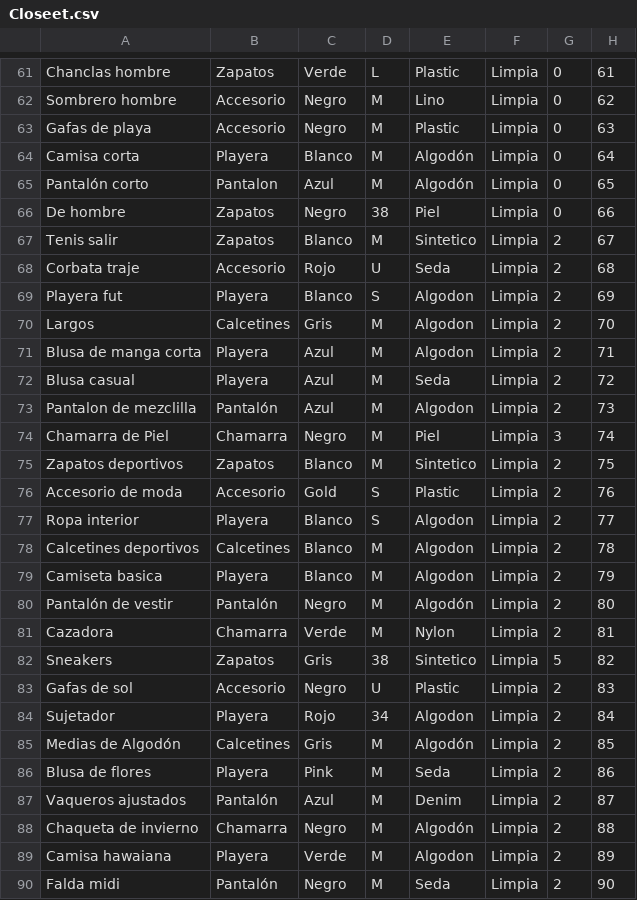
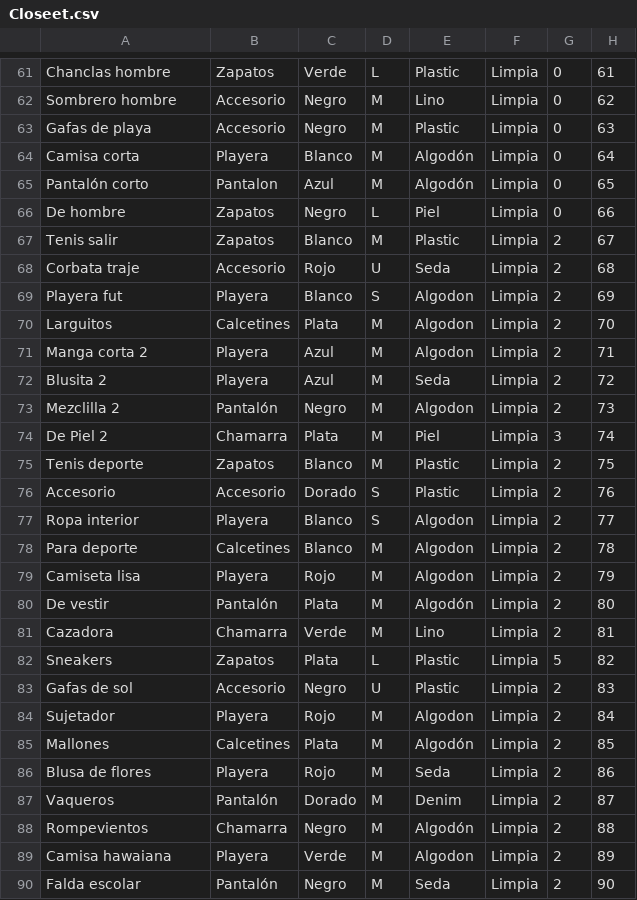
Before and after one commit to diegoquezadaco/Diego-Quezada-Colorado-TC1031, a CSV file: Closeet.csv, drawn as a sheet; only a part is shown, gaps mark what is left out; the diff covers the shown part only.

```diff
--- a/Closeet.csv
+++ b/Closeet.csv
@@ -65,26 +65,26 @@ Camisa corta,Playera ,Blanco,M,Algodón,Limpia,0,64
 Pantalón corto,Pantalon,Azul,M,Algodón,Limpia,0,65
-De hombre,Zapatos ,Negro,38,Piel,Limpia,0,66
-Tenis salir,Zapatos ,Blanco,M,Sintetico,Limpia,2,67
+De hombre,Zapatos ,Negro,L,Piel,Limpia,0,66
+Tenis salir,Zapatos ,Blanco,M,Plastic,Limpia,2,67
 Corbata traje,Accesorio,Rojo,U,Seda,Limpia,2,68
 Playera fut,Playera ,Blanco,S,Algodon,Limpia,2,69
-Largos,Calcetines,Gris,M,Algodon,Limpia,2,70
-Blusa de manga corta,Playera ,Azul,M,Algodon,Limpia,2,71
-Blusa casual,Playera ,Azul,M,Seda,Limpia,2,72
-Pantalon de mezclilla,Pantalón,Azul,M,Algodon,Limpia,2,73
-Chamarra de Piel,Chamarra,Negro,M,Piel,Limpia,3,74
-Zapatos  deportivos,Zapatos ,Blanco,M,Sintetico,Limpia,2,75
-Accesorio de moda,Accesorio,Gold,S,Plastic,Limpia,2,76
+Larguitos,Calcetines,Plata,M,Algodon,Limpia,2,70
+Manga corta 2,Playera ,Azul,M,Algodon,Limpia,2,71
+Blusita 2,Playera ,Azul,M,Seda,Limpia,2,72
+Mezclilla 2,Pantalón,Negro,M,Algodon,Limpia,2,73
+De Piel 2,Chamarra,Plata,M,Piel,Limpia,3,74
+Tenis deporte,Zapatos ,Blanco,M,Plastic,Limpia,2,75
+Accesorio,Accesorio,Dorado,S,Plastic,Limpia,2,76
 Ropa interior,Playera ,Blanco,S,Algodon,Limpia,2,77
-Calcetines deportivos,Calcetines,Blanco,M,Algodon,Limpia,2,78
-Camiseta basica,Playera ,Blanco,M,Algodon,Limpia,2,79
-Pantalón de vestir,Pantalón,Negro,M,Algodón,Limpia,2,80
-Cazadora,Chamarra,Verde,M,Nylon,Limpia,2,81
-Sneakers,Zapatos ,Gris,38,Sintetico,Limpia,5,82
+Para deporte,Calcetines,Blanco,M,Algodon,Limpia,2,78
+Camiseta lisa,Playera ,Rojo,M,Algodon,Limpia,2,79
+De vestir,Pantalón,Plata,M,Algodón,Limpia,2,80
+Cazadora,Chamarra,Verde,M,Lino,Limpia,2,81
+Sneakers,Zapatos ,Plata,L,Plastic,Limpia,5,82
 Gafas de sol,Accesorio,Negro,U,Plastic,Limpia,2,83
-Sujetador,Playera ,Rojo,34,Algodon,Limpia,2,84
-Medias de Algodón,Calcetines,Gris,M,Algodón,Limpia,2,85
-Blusa de flores,Playera ,Pink,M,Seda,Limpia,2,86
-Vaqueros ajustados,Pantalón,Azul,M,Denim,Limpia,2,87
-Chaqueta de invierno,Chamarra,Negro,M,Algodón,Limpia,2,88
+Sujetador,Playera ,Rojo,M,Algodon,Limpia,2,84
+Mallones,Calcetines,Plata,M,Algodón,Limpia,2,85
+Blusa de flores,Playera ,Rojo,M,Seda,Limpia,2,86
+Vaqueros ,Pantalón,Dorado,M,Denim,Limpia,2,87
+Rompevientos,Chamarra,Negro,M,Algodón,Limpia,2,88
 Camisa hawaiana,Playera ,Verde,M,Algodon,Limpia,2,89
-Falda midi,Pantalón,Negro,M,Seda,Limpia,2,90
+Falda escolar,Pantalón,Negro,M,Seda,Limpia,2,90
```
Also changed, not shown: 13 edited cells elsewhere in this file, Tiendita.csv, 3 other files.
